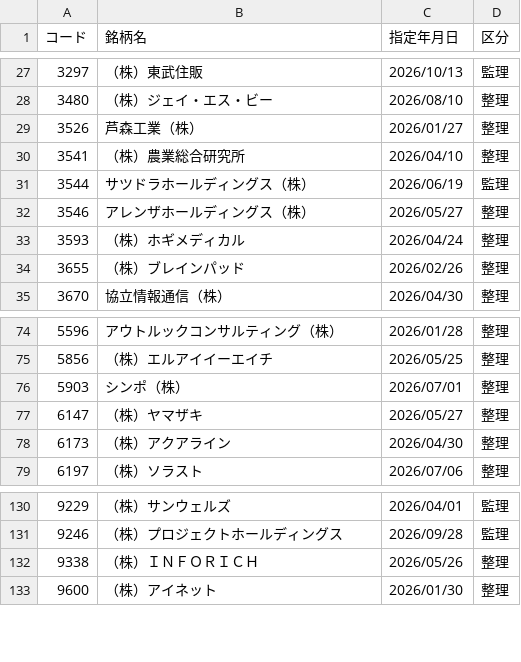
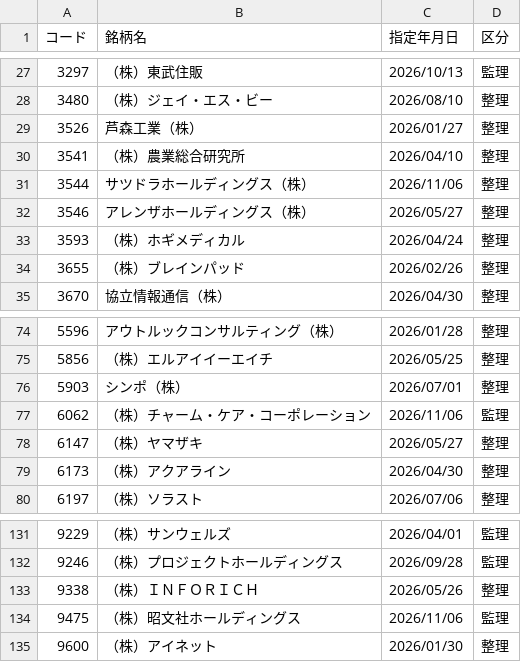
Before and after one commit to koureisyayou/kensaku_net001, a CSV file: jpx_alerts_cache.csv, drawn as a sheet; only a part is shown, gaps mark what is left out.

```diff
--- a/jpx_alerts_cache.csv
+++ b/jpx_alerts_cache.csv
@@ -30,3 +30,3 @@
 3541,（株）農業総合研究所,2026/04/10,整理
-3544,サツドラホールディングス（株）,2026/06/19,監理
+3544,サツドラホールディングス（株）,2026/11/06,整理
 3546,アレンザホールディングス（株）,2026/05/27,整理
@@ -76,2 +76,3 @@
 5903,シンポ（株）,2026/07/01,整理
+6062,（株）チャーム・ケア・コーポレーション,2026/11/06,監理
 6147,（株）ヤマザキ,2026/05/27,整理
@@ -132,2 +133,3 @@
 9338,（株）ＩＮＦＯＲＩＣＨ,2026/05/26,整理
+9475,（株）昭文社ホールディングス,2026/11/06,監理
 9600,（株）アイネット,2026/01/30,整理
```
Also changed, not shown: net_net_candidates.csv, net_net_candidates_local.csv, 13 other files.
